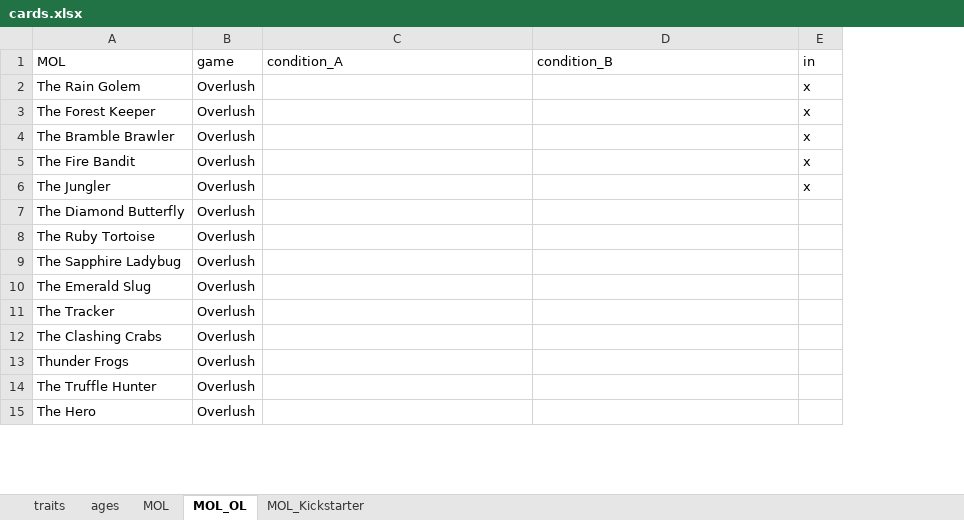
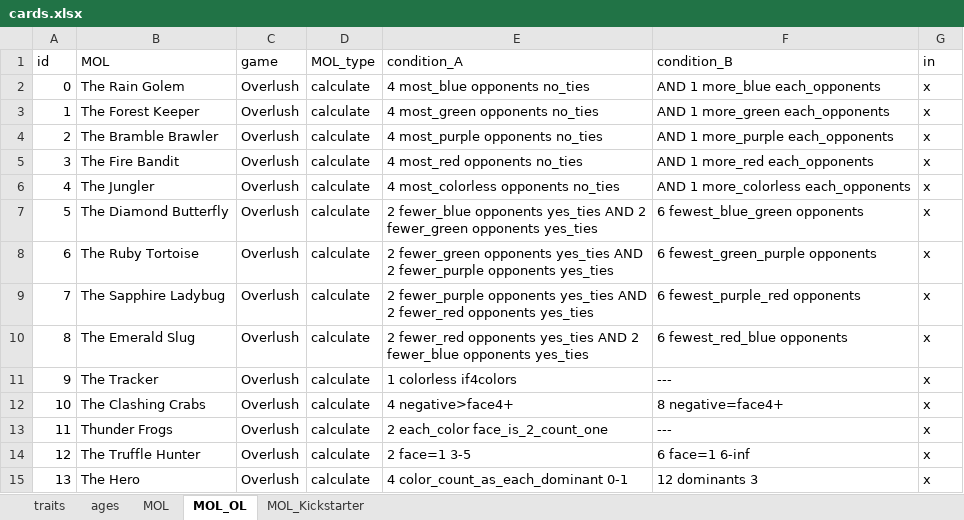
Before and after one commit to azabicki/DoomPy, an Excel workbook: DoomPy/files/cards.xlsx, sheet MOL_OL, drawn as a sheet; only a part is shown; values as stored, in another font and other column widths than the file's, no borders; table styles not drawn; addresses are those after the commit; the diff covers the shown part only; the diff names each change by its address in the sheet, - before the commit and + after, or states it on an @@ line.

```diff
--- a/DoomPy/files/cards.xlsx (sheet MOL_OL)
+++ b/DoomPy/files/cards.xlsx (sheet MOL_OL)
+column A (id), rows 2-15: 0 | 1 | 2 | 3 | 4 | 5 | 6 | 7 | 8 | 9 | 10 | 11 | 12 | 13
+column D (MOL_type), rows 2-15: all calculate
-E2 (condition_A): (empty)
+E2 (condition_A): 4 most_blue opponents no_ties
-F2 (condition_B): (empty)
+F2 (condition_B): AND 1 more_blue each_opponents
-E3 (condition_A): (empty)
+E3 (condition_A): 4 most_green opponents no_ties
-F3 (condition_B): (empty)
+F3 (condition_B): AND 1 more_green each_opponents
-E4 (condition_A): (empty)
+E4 (condition_A): 4 most_purple opponents no_ties
-F4 (condition_B): (empty)
+F4 (condition_B): AND 1 more_purple each_opponents
-E5 (condition_A): (empty)
+E5 (condition_A): 4 most_red opponents no_ties
-F5 (condition_B): (empty)
+F5 (condition_B): AND 1 more_red each_opponents
-E6 (condition_A): (empty)
+E6 (condition_A): 4 most_colorless opponents no_ties
-F6 (condition_B): (empty)
+F6 (condition_B): AND 1 more_colorless each_opponents
-E7 (condition_A): (empty)
+E7 (condition_A): 2 fewer_blue opponents yes_ties AND 2 fewer_green opponents yes_ties
-F7 (condition_B): (empty)
+F7 (condition_B): 6 fewest_blue_green opponents
-G7:G15 (in): (empty)
+G7:G15 (in): x
-E8 (condition_A): (empty)
+E8 (condition_A): 2 fewer_green opponents yes_ties AND 2 fewer_purple opponents yes_ties
-F8 (condition_B): (empty)
+F8 (condition_B): 6 fewest_green_purple opponents
-E9 (condition_A): (empty)
+E9 (condition_A): 2 fewer_purple opponents yes_ties AND 2 fewer_red opponents yes_ties
-F9 (condition_B): (empty)
+F9 (condition_B): 6 fewest_purple_red opponents
-E10 (condition_A): (empty)
+E10 (condition_A): 2 fewer_red opponents yes_ties AND 2 fewer_blue opponents yes_ties
-F10 (condition_B): (empty)
+F10 (condition_B): 6 fewest_red_blue opponents
-E11 (condition_A): (empty)
+E11 (condition_A): 1 colorless if4colors
-F11 (condition_B): (empty)
+F11 (condition_B): ---
-E12 (condition_A): (empty)
+E12 (condition_A): 4 negative>face4+
-F12 (condition_B): (empty)
+F12 (condition_B): 8 negative=face4+
-E13 (condition_A): (empty)
+E13 (condition_A): 2 each_color face_is_2_count_one
-F13 (condition_B): (empty)
+F13 (condition_B): ---
-E14 (condition_A): (empty)
+E14 (condition_A): 2 face=1 3-5
-F14 (condition_B): (empty)
+F14 (condition_B): 6 face=1 6-inf
-E15 (condition_A): (empty)
+E15 (condition_A): 4 color_count_as_each_dominant 0-1
-F15 (condition_B): (empty)
+F15 (condition_B): 12 dominants 3
```
Also changed, not shown: 32 edited cells elsewhere in this sheet, sheet traits, sheet ages, sheet MOL, 2 other files.
